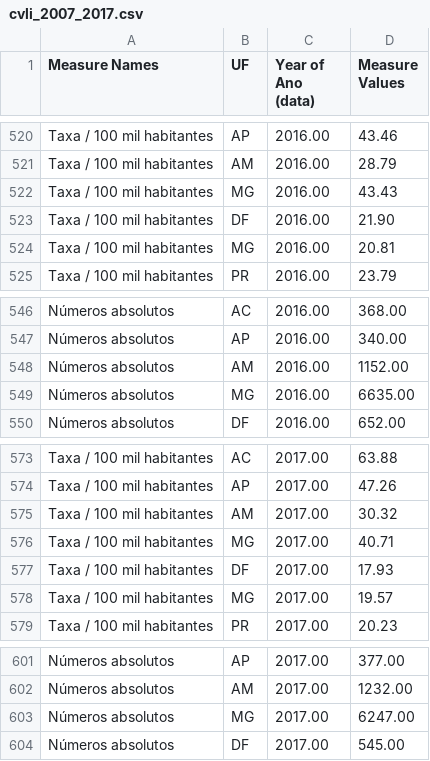
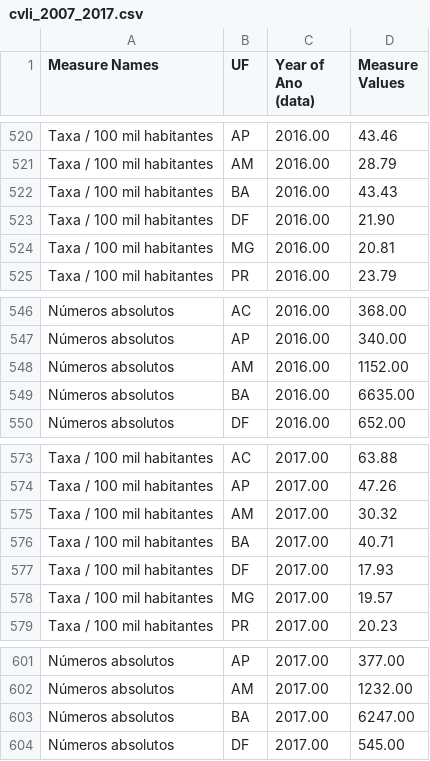
Before and after one commit to delucasmarcio/work_claudio, a CSV file: dados/indicador_1/cvli_2007_2017.csv, drawn as a sheet; only a part is shown, gaps mark what is left out.

```diff
--- a/dados/indicador_1/cvli_2007_2017.csv
+++ b/dados/indicador_1/cvli_2007_2017.csv
@@ -521,3 +521,3 @@ Taxa / 100 mil habitantes,AP,2016.00,43.46
 Taxa / 100 mil habitantes,AM,2016.00,28.79
-Taxa / 100 mil habitantes,MG,2016.00,43.43
+Taxa / 100 mil habitantes,BA,2016.00,43.43
 Taxa / 100 mil habitantes,DF,2016.00,21.90
@@ -548,3 +548,3 @@ Números absolutos,AP,2016.00,340.00
 Números absolutos,AM,2016.00,1152.00
-Números absolutos,MG,2016.00,6635.00
+Números absolutos,BA,2016.00,6635.00
 Números absolutos,DF,2016.00,652.00
@@ -575,3 +575,3 @@ Taxa / 100 mil habitantes,AP,2017.00,47.26
 Taxa / 100 mil habitantes,AM,2017.00,30.32
-Taxa / 100 mil habitantes,MG,2017.00,40.71
+Taxa / 100 mil habitantes,BA,2017.00,40.71
 Taxa / 100 mil habitantes,DF,2017.00,17.93
@@ -602,3 +602,3 @@ Números absolutos,AP,2017.00,377.00
 Números absolutos,AM,2017.00,1232.00
-Números absolutos,MG,2017.00,6247.00
+Números absolutos,BA,2017.00,6247.00
 Números absolutos,DF,2017.00,545.00
```
Also changed, not shown: tabelas/meta161_indicador1_cres_acumulado_cvli_2007_2017.csv, tabelas/meta161_indicador1_cvli_top_rank_2007_2017.csv, 18 other files.
